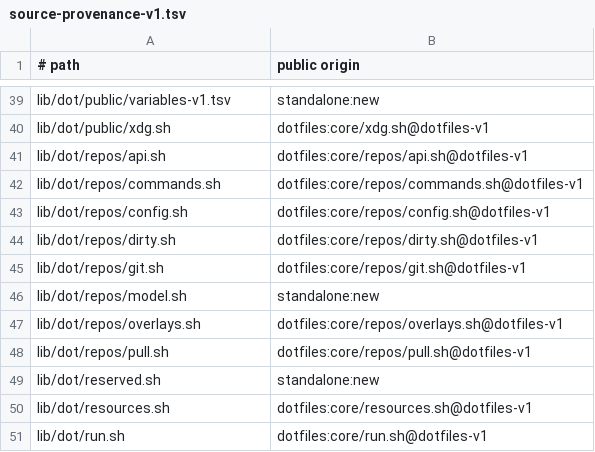
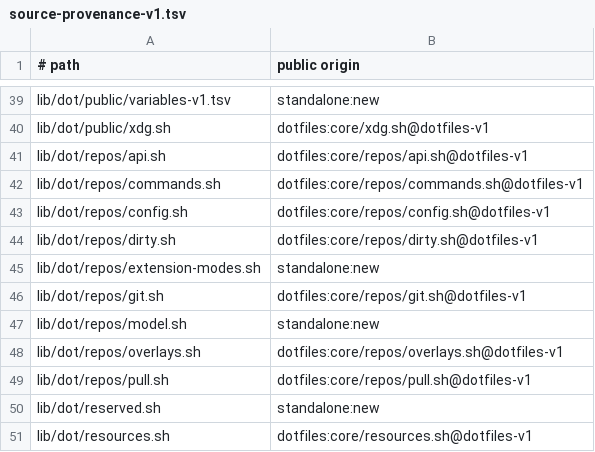
Before and after one commit to cgraf78/dot, a TSV file: docs/source-provenance-v1.tsv, drawn as a sheet; only a part is shown, gaps mark what is left out; the shorter side is filled out with more unchanged rows.

Commit message:
Register extension mode module
## Summary

- add the new repository module to ShellCheck and source provenance inventories
- load the module in the standalone provider orchestration fixture before it
  exercises ordinary update

## Testing

- `bash tests/provenance-test`
- `bash tests/shdeps-provider-test`
- `bash tests/repos-test`
- repository verification for the changed inventory and shell files
- Bash syntax, ShellCheck, shfmt, and `git diff --check`

```diff
--- a/docs/source-provenance-v1.tsv
+++ b/docs/source-provenance-v1.tsv
@@ -44,2 +44,3 @@ lib/dot/repos/config.sh	dotfiles:core/repos/config.sh@dotfiles-v1
 lib/dot/repos/dirty.sh	dotfiles:core/repos/dirty.sh@dotfiles-v1
+lib/dot/repos/extension-modes.sh	standalone:new
 lib/dot/repos/git.sh	dotfiles:core/repos/git.sh@dotfiles-v1
```
Also changed, not shown: 2 other files.
